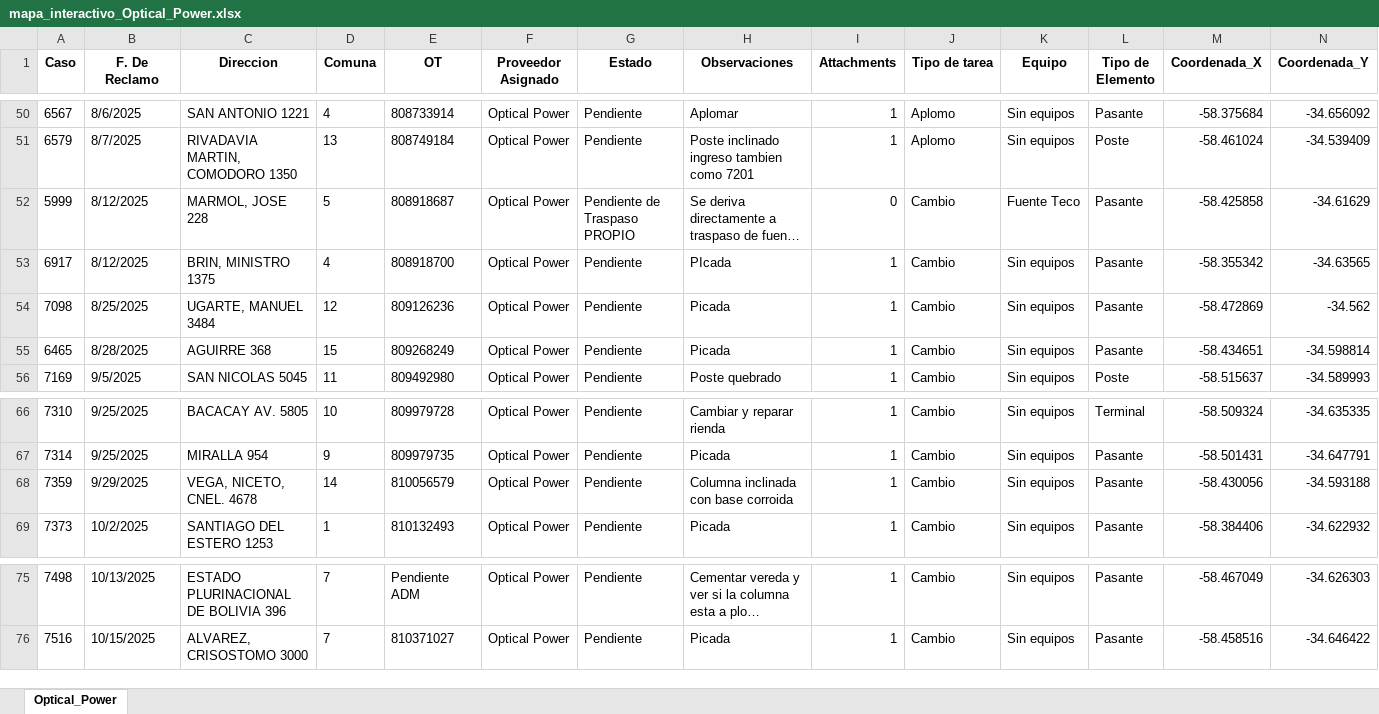
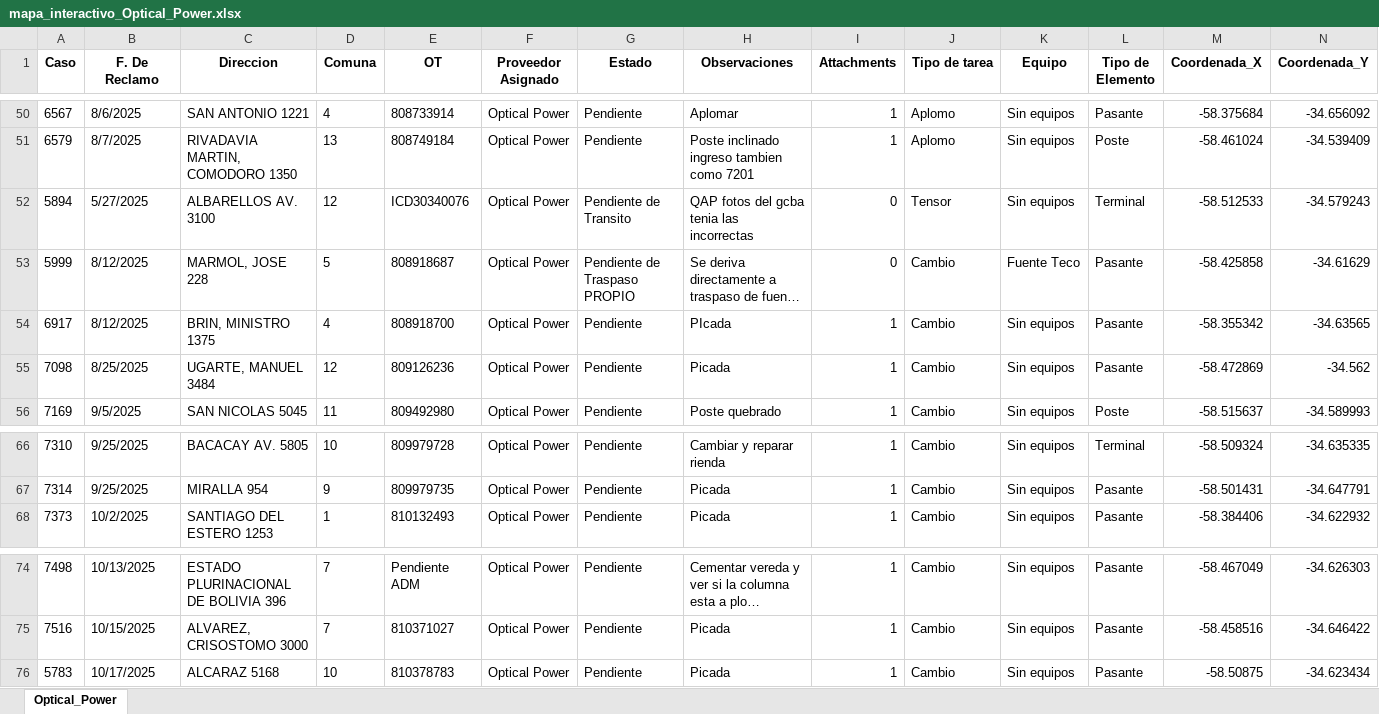
Before and after one commit to gestiondereclamosteco/opticalpower, an Excel workbook: mapa_interactivo_Optical_Power.xlsx, sheet Optical_Power, drawn as a sheet; only a part is shown, gaps mark what is left out; long unchanged cells end in …; values as stored, in another font and other column widths than the file's, no borders; removed rows and columns are numbered as before the commit, all else as after; rows hold the shown columns only; the diff names each change by its address in the sheet, - before the commit and + after, or states it on an @@ line.

Commit message:
Actualizacion automatica del mapa (2025-10-20 07:30:47)

```diff
--- a/mapa_interactivo_Optical_Power.xlsx (sheet Optical_Power)
+++ b/mapa_interactivo_Optical_Power.xlsx (sheet Optical_Power)
+row 52: 5894 | 5/27/2025 | ALBARELLOS AV. 3100 | 12 | ICD30340076 | Optical Power | Pendiente de Transito | QAP fotos del gcba tenia las incorrectas | 0 | Tensor | Sin equipos | Terminal | -58.512533 | -34.579243
-row 55: 6465 | 8/28/2025 | AGUIRRE 368 | 15 | 809268249 | Optical Power | Pendiente | Picada | 1 | Cambio | Sin equipos | Pasante | -58.434651 | -34.598814
-row 68: 7359 | 9/29/2025 | VEGA, NICETO, CNEL. 4678 | 14 | 810056579 | Optical Power | Pendiente | Columna inclinada con base corroida | 1 | Cambio | Sin equipos | Pasante | -58.430056 | -34.593188
+row 76: 5783 | 10/17/2025 | ALCARAZ 5168 | 10 | 810378783 | Optical Power | Pendiente | Picada | 1 | Cambio | Sin equipos | Pasante | -58.50875 | -34.623434
```
Also changed, not shown: 1 other file.
